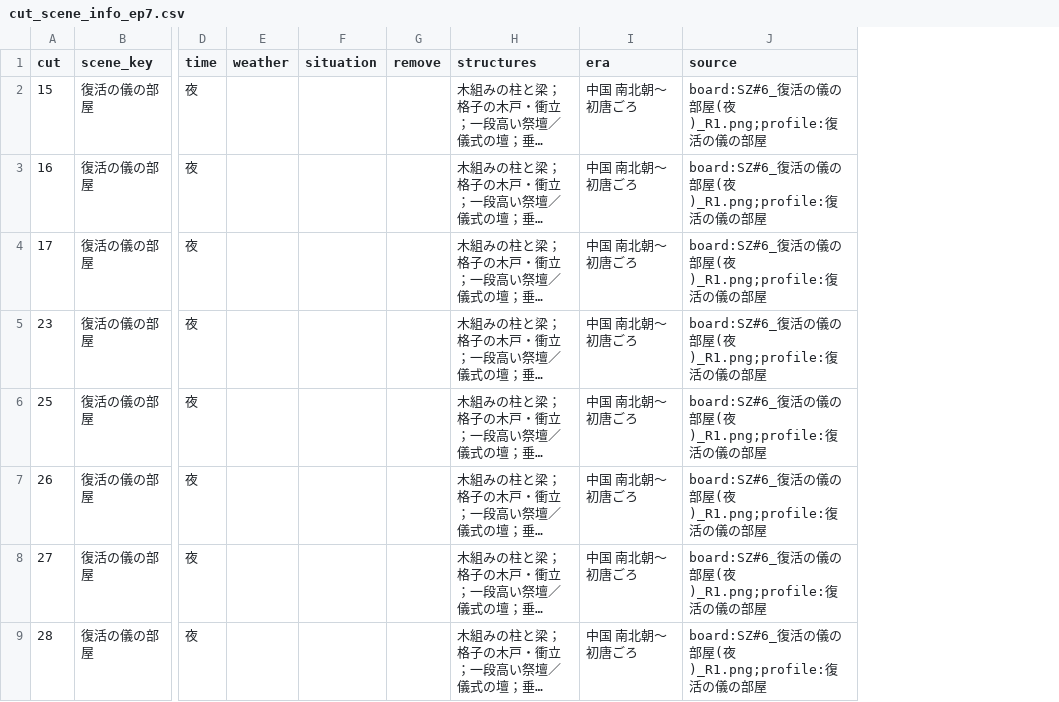
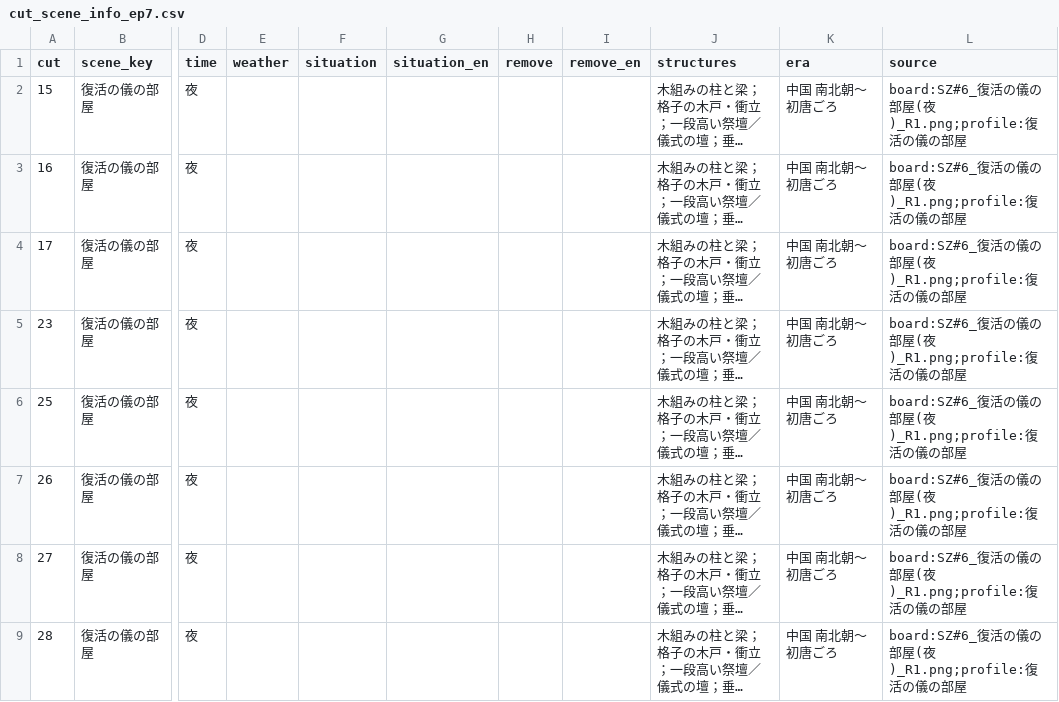
Before and after one commit to RAIdq222/kazuki-workspace, a CSV file: runs/cut_scene_info_ep7.csv, drawn as a sheet; only a part is shown, gaps mark what is left out; long unchanged cells end in …; the diff names each change by its address in the sheet, - before the commit and + after, or states it on an @@ line.

```diff
--- a/runs/cut_scene_info_ep7.csv
+++ b/runs/cut_scene_info_ep7.csv
+column G (situation_en), empty
+column I (remove_en), empty
```
Also changed, not shown: 5 other files.
